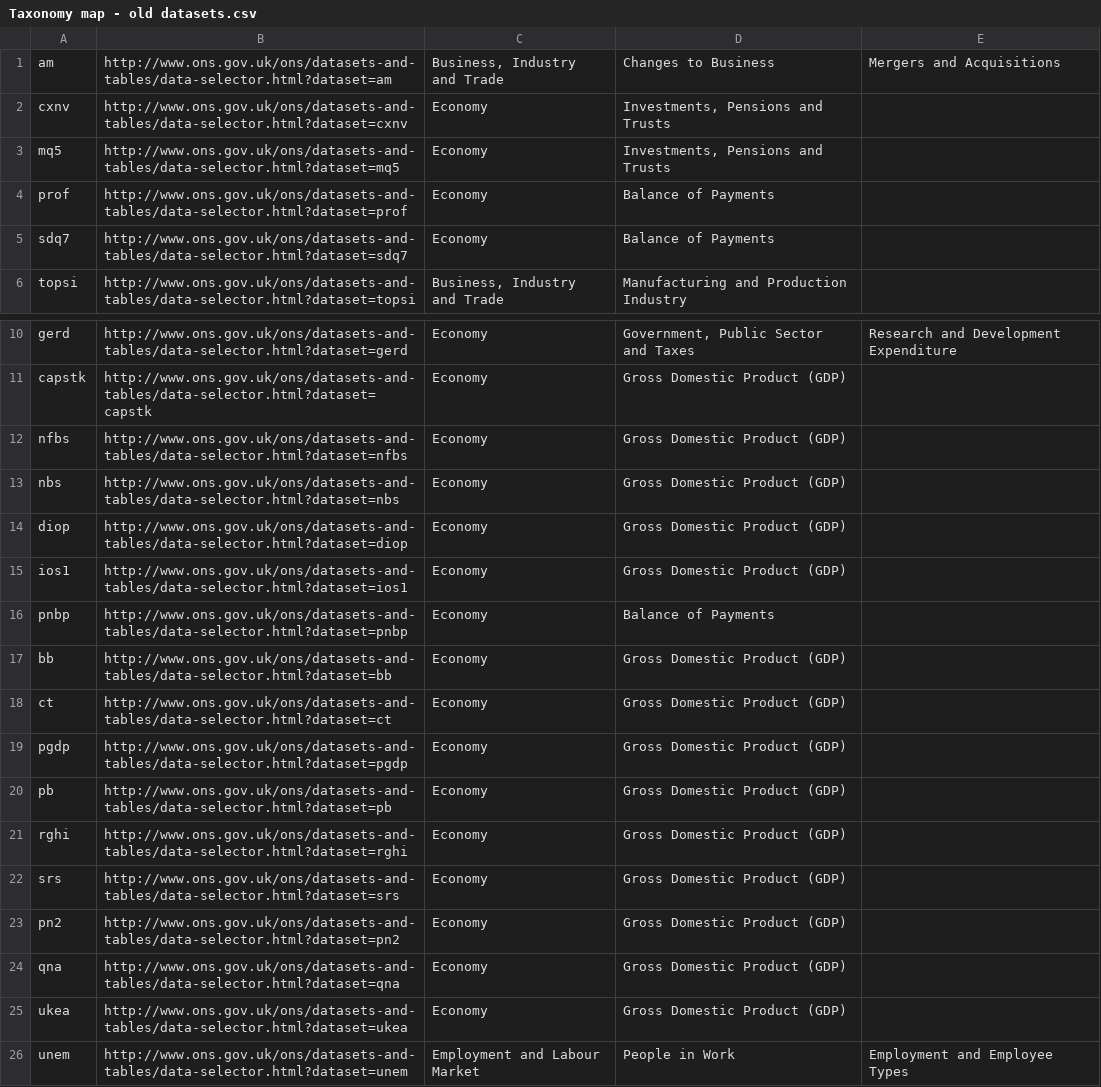
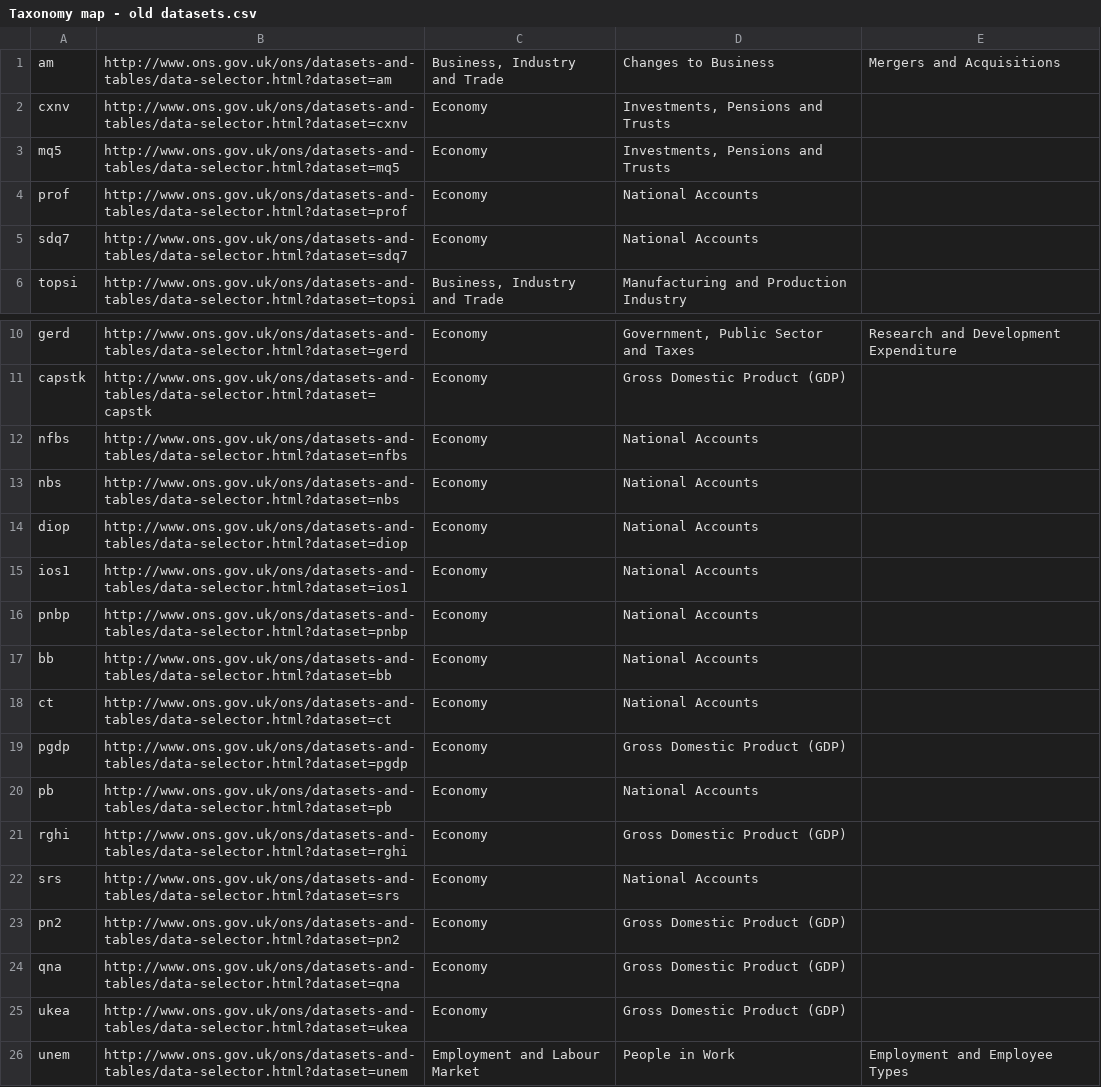
Before and after one commit to ONSdigital/tredegar, a CSV file: src/main/resources/data/Taxonomy map - old datasets.csv, drawn as a sheet; only a part is shown, gaps mark what is left out.

Commit message:
Updated taxonomy map.

```diff
--- a/src/main/resources/data/Taxonomy map - old datasets.csv
+++ b/src/main/resources/data/Taxonomy map - old datasets.csv
@@ -3,4 +3,4 @@ cxnv,http://www.ons.gov.uk/ons/datasets-and-tables/data-selector.html?dataset=cx
 mq5,http://www.ons.gov.uk/ons/datasets-and-tables/data-selector.html?dataset=mq5,Economy,"Investments, Pensions and Trusts",
-prof,http://www.ons.gov.uk/ons/datasets-and-tables/data-selector.html?dataset=prof,Economy,Balance of Payments,
-sdq7,http://www.ons.gov.uk/ons/datasets-and-tables/data-selector.html?dataset=sdq7,Economy,Balance of Payments,
+prof,http://www.ons.gov.uk/ons/datasets-and-tables/data-selector.html?dataset=prof,Economy,National Accounts,
+sdq7,http://www.ons.gov.uk/ons/datasets-and-tables/data-selector.html?dataset=sdq7,Economy,National Accounts,
 topsi,http://www.ons.gov.uk/ons/datasets-and-tables/data-selector.html?dataset=topsi,"Business, Industry and Trade",Manufacturing and Production Industry,
@@ -11,13 +11,13 @@ gerd,http://www.ons.gov.uk/ons/datasets-and-tables/data-selector.html?dataset=ge
 capstk,http://www.ons.gov.uk/ons/datasets-and-tables/data-selector.html?dataset=capstk,Economy,Gross Domestic Product (GDP),
-nfbs,http://www.ons.gov.uk/ons/datasets-and-tables/data-selector.html?dataset=nfbs,Economy,Gross Domestic Product (GDP),
-nbs,http://www.ons.gov.uk/ons/datasets-and-tables/data-selector.html?dataset=nbs,Economy,Gross Domestic Product (GDP),
-diop,http://www.ons.gov.uk/ons/datasets-and-tables/data-selector.html?dataset=diop,Economy,Gross Domestic Product (GDP),
-ios1,http://www.ons.gov.uk/ons/datasets-and-tables/data-selector.html?dataset=ios1,Economy,Gross Domestic Product (GDP),
-pnbp,http://www.ons.gov.uk/ons/datasets-and-tables/data-selector.html?dataset=pnbp,Economy,Balance of Payments,
-bb,http://www.ons.gov.uk/ons/datasets-and-tables/data-selector.html?dataset=bb,Economy,Gross Domestic Product (GDP),
-ct,http://www.ons.gov.uk/ons/datasets-and-tables/data-selector.html?dataset=ct,Economy,Gross Domestic Product (GDP),
+nfbs,http://www.ons.gov.uk/ons/datasets-and-tables/data-selector.html?dataset=nfbs,Economy,National Accounts,
+nbs,http://www.ons.gov.uk/ons/datasets-and-tables/data-selector.html?dataset=nbs,Economy,National Accounts,
+diop,http://www.ons.gov.uk/ons/datasets-and-tables/data-selector.html?dataset=diop,Economy,National Accounts,
+ios1,http://www.ons.gov.uk/ons/datasets-and-tables/data-selector.html?dataset=ios1,Economy,National Accounts,
+pnbp,http://www.ons.gov.uk/ons/datasets-and-tables/data-selector.html?dataset=pnbp,Economy,National Accounts,
+bb,http://www.ons.gov.uk/ons/datasets-and-tables/data-selector.html?dataset=bb,Economy,National Accounts,
+ct,http://www.ons.gov.uk/ons/datasets-and-tables/data-selector.html?dataset=ct,Economy,National Accounts,
 pgdp,http://www.ons.gov.uk/ons/datasets-and-tables/data-selector.html?dataset=pgdp,Economy,Gross Domestic Product (GDP),
-pb,http://www.ons.gov.uk/ons/datasets-and-tables/data-selector.html?dataset=pb,Economy,Gross Domestic Product (GDP),
+pb,http://www.ons.gov.uk/ons/datasets-and-tables/data-selector.html?dataset=pb,Economy,National Accounts,
 rghi,http://www.ons.gov.uk/ons/datasets-and-tables/data-selector.html?dataset=rghi,Economy,Gross Domestic Product (GDP),
-srs,http://www.ons.gov.uk/ons/datasets-and-tables/data-selector.html?dataset=srs,Economy,Gross Domestic Product (GDP),
+srs,http://www.ons.gov.uk/ons/datasets-and-tables/data-selector.html?dataset=srs,Economy,National Accounts,
 pn2,http://www.ons.gov.uk/ons/datasets-and-tables/data-selector.html?dataset=pn2,Economy,Gross Domestic Product (GDP),
```
